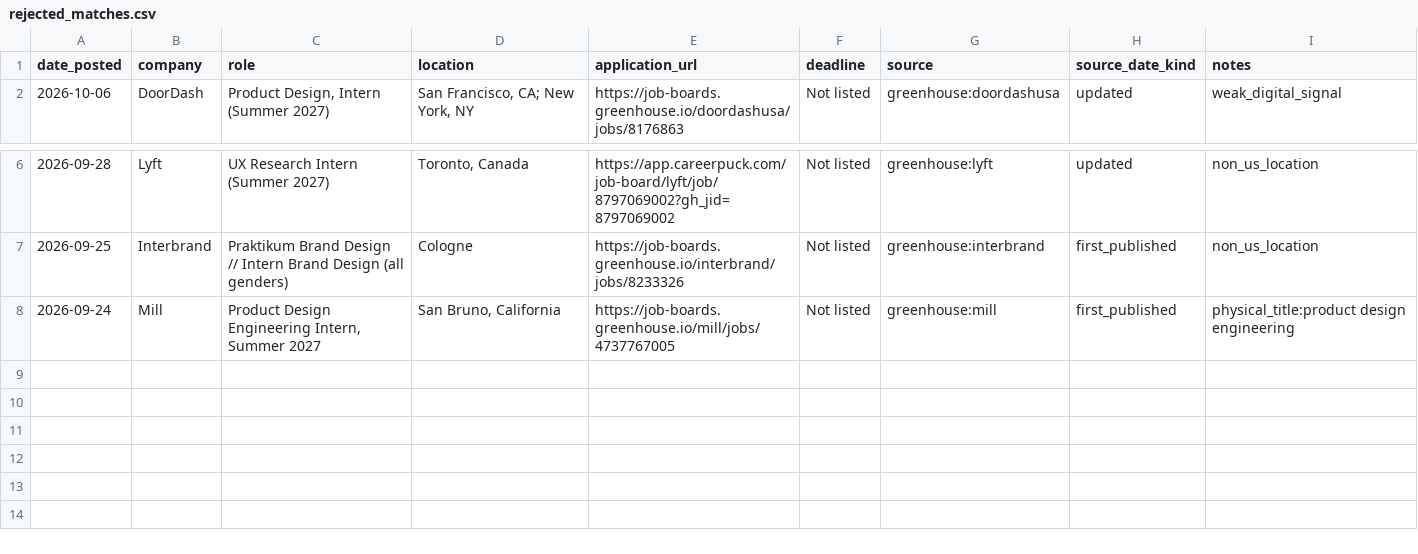
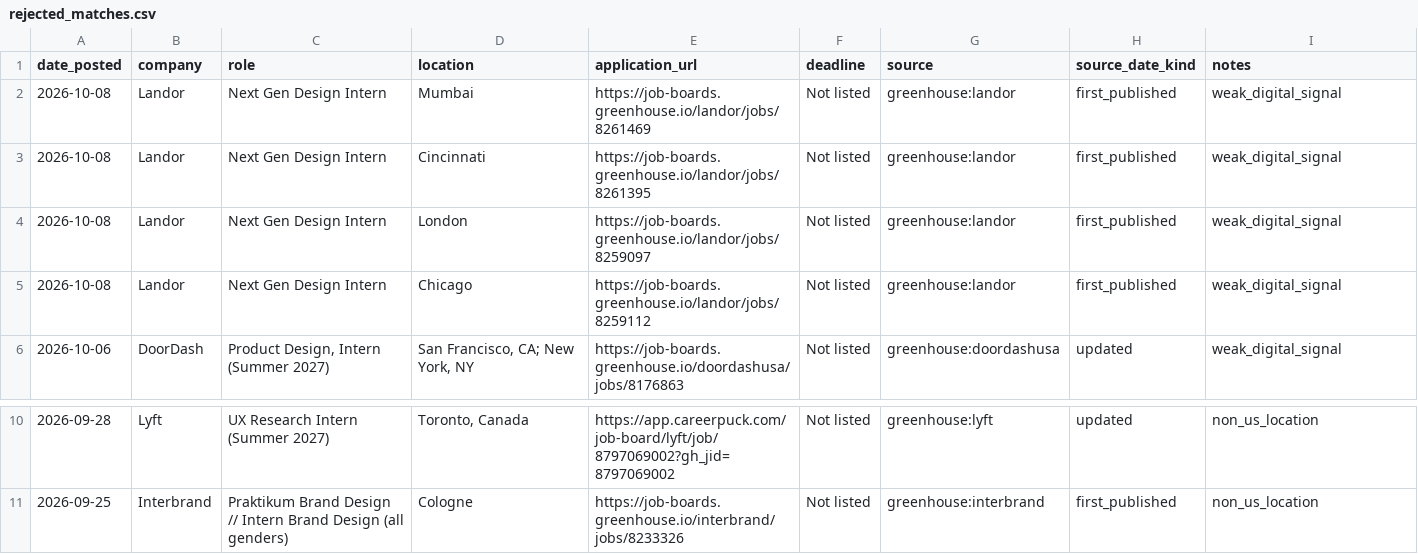
Before and after one commit to jasontello/design-opportunities, a CSV file: data/rejected_matches.csv, drawn as a sheet; only a part is shown, gaps mark what is left out; removed rows and columns are numbered as before the commit, all else as after; the diff names each change by its address in the sheet, - before the commit and + after, or states it on an @@ line.

```diff
--- a/data/rejected_matches.csv
+++ b/data/rejected_matches.csv
+row 2: 2026-10-08 | Landor | Next Gen Design Intern | Mumbai | https://job-boards.greenhouse.io/landor/jobs/8261469 | Not listed | greenhouse:landor | first_published | weak_digital_signal
+row 3: 2026-10-08 | Landor | Next Gen Design Intern | Cincinnati | https://job-boards.greenhouse.io/landor/jobs/8261395 | Not listed | greenhouse:landor | first_published | weak_digital_signal
+row 4: 2026-10-08 | Landor | Next Gen Design Intern | London | https://job-boards.greenhouse.io/landor/jobs/8259097 | Not listed | greenhouse:landor | first_published | weak_digital_signal
+row 5: 2026-10-08 | Landor | Next Gen Design Intern | Chicago | https://job-boards.greenhouse.io/landor/jobs/8259112 | Not listed | greenhouse:landor | first_published | weak_digital_signal
-row 8: 2026-09-24 | Mill | Product Design Engineering Intern, Summer 2027 | San Bruno, California | https://job-boards.greenhouse.io/mill/jobs/4737767005 | Not listed | greenhouse:mill | first_published | physical_title:product design engineering
```
Also changed, not shown: data/internships.csv, 1 other file.
